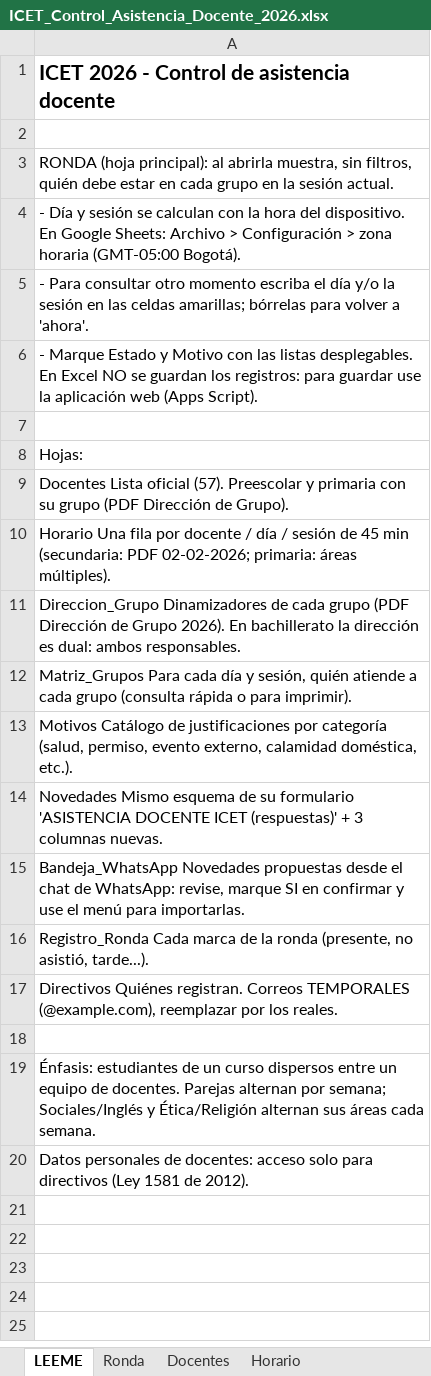
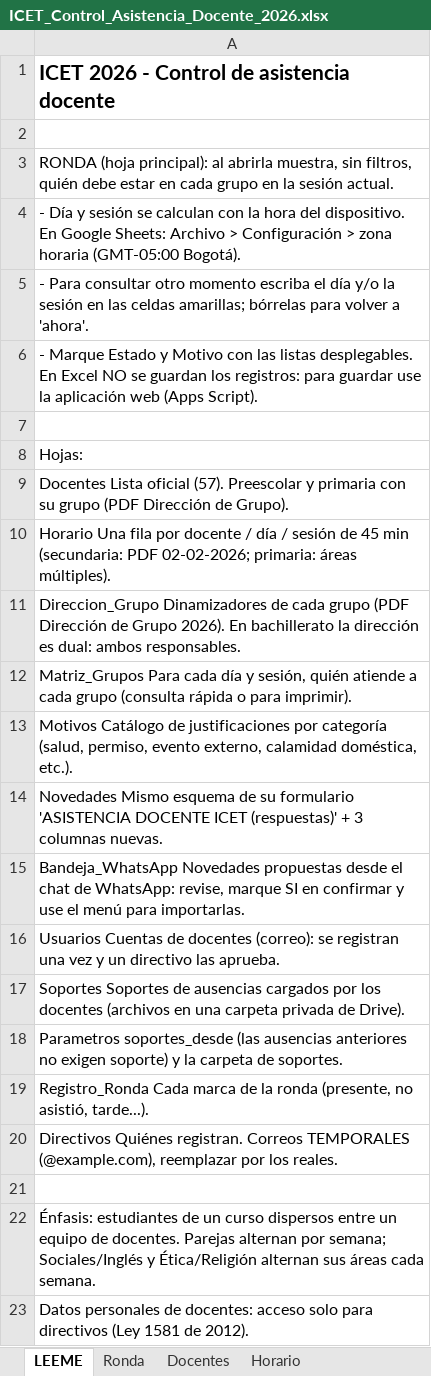
Before and after one commit to franciscojavier1005/imagenes, an Excel workbook: ICET_Control_Asistencia_Docente_2026.xlsx, sheet LEEME, drawn as a sheet; values as stored, in another font and other column widths than the file's, no borders; the diff names each change by its address in the sheet, - before the commit and + after, or states it on an @@ line.

```diff
--- a/ICET_Control_Asistencia_Docente_2026.xlsx (sheet LEEME)
+++ b/ICET_Control_Asistencia_Docente_2026.xlsx (sheet LEEME)
+row 16: Usuarios Cuentas de docentes (correo): se registran una vez y un directivo las aprueba.
+row 17: Soportes Soportes de ausencias cargados por los docentes (archivos en una carpeta privada de Drive).
+row 18: Parametros soportes_desde (las ausencias anteriores no exigen soporte) y la carpeta de soportes.
```
Also changed, not shown: sheet Motivos, sheet Listas, other sheet tabs, ICET_Base_Datos_2026.xlsx, ICET_Ubicacion_Docentes_Bachillerato.xlsx, 32 other files.
